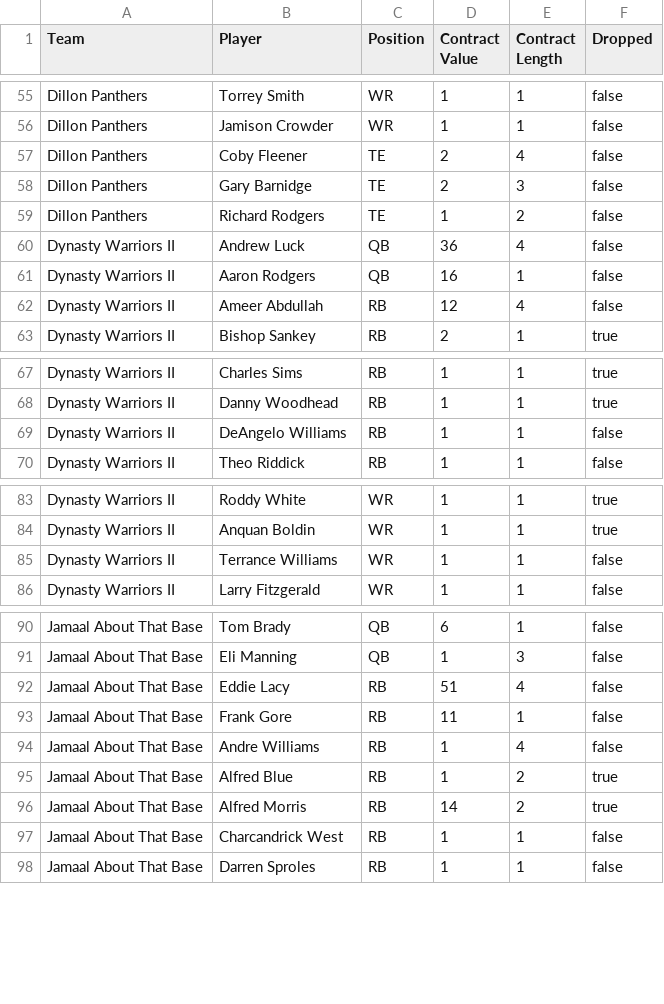
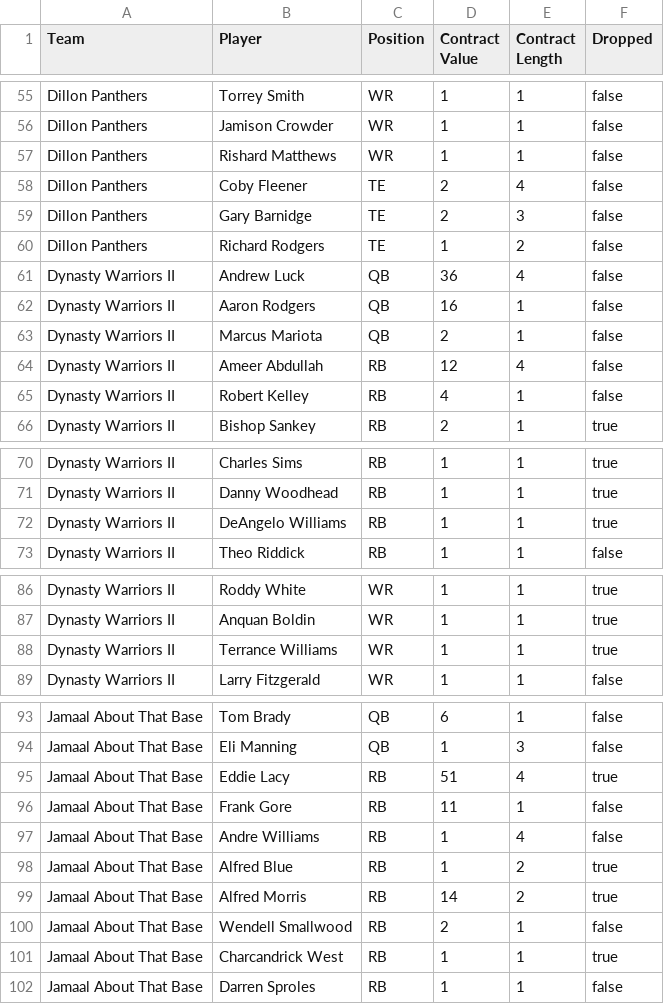
Before and after one commit to moyden/moyden.github.io, a CSV file: dynasty/data.csv, drawn as a sheet; only a part is shown, gaps mark what is left out.

```diff
--- a/dynasty/data.csv
+++ b/dynasty/data.csv
@@ -56,2 +56,3 @@ Dillon Panthers,Torrey Smith,WR,1,1,false
 Dillon Panthers,Jamison Crowder,WR,1,1,false
+Dillon Panthers,Rishard Matthews,WR,1,1,false
 Dillon Panthers,Coby Fleener,TE,2,4,false
@@ -61,3 +62,5 @@ Dynasty Warriors II,Andrew Luck,QB,36,4,false
 Dynasty Warriors II,Aaron Rodgers,QB,16,1,false
+Dynasty Warriors II,Marcus Mariota,QB,2,1,false
 Dynasty Warriors II,Ameer Abdullah,RB,12,4,false
+Dynasty Warriors II,Robert Kelley,RB,4,1,false
 Dynasty Warriors II,Bishop Sankey,RB,2,1,true
@@ -68,3 +71,3 @@ Dynasty Warriors II,Charles Sims,RB,1,1,true
 Dynasty Warriors II,Danny Woodhead,RB,1,1,true
-Dynasty Warriors II,DeAngelo Williams,RB,1,1,false
+Dynasty Warriors II,DeAngelo Williams,RB,1,1,true
 Dynasty Warriors II,Theo Riddick,RB,1,1,false
@@ -84,3 +87,3 @@ Dynasty Warriors II,Roddy White,WR,1,1,true
 Dynasty Warriors II,Anquan Boldin,WR,1,1,true
-Dynasty Warriors II,Terrance Williams,WR,1,1,false
+Dynasty Warriors II,Terrance Williams,WR,1,1,true
 Dynasty Warriors II,Larry Fitzgerald,WR,1,1,false
@@ -91,3 +94,3 @@ Jamaal About That Base,Tom Brady,QB,6,1,false
 Jamaal About That Base,Eli Manning,QB,1,3,false
-Jamaal About That Base,Eddie Lacy,RB,51,4,false
+Jamaal About That Base,Eddie Lacy,RB,51,4,true
 Jamaal About That Base,Frank Gore,RB,11,1,false
@@ -96,3 +99,4 @@ Jamaal About That Base,Alfred Blue,RB,1,2,true
 Jamaal About That Base,Alfred Morris,RB,14,2,true
-Jamaal About That Base,Charcandrick West,RB,1,1,false
+Jamaal About That Base,Wendell Smallwood,RB,2,1,false
+Jamaal About That Base,Charcandrick West,RB,1,1,true
 Jamaal About That Base,Darren Sproles,RB,1,1,false
```
Also changed, not shown: ranks/c1k1/c1k1.csv, ranks/dynasty/dynasty.csv, 13 other files.
